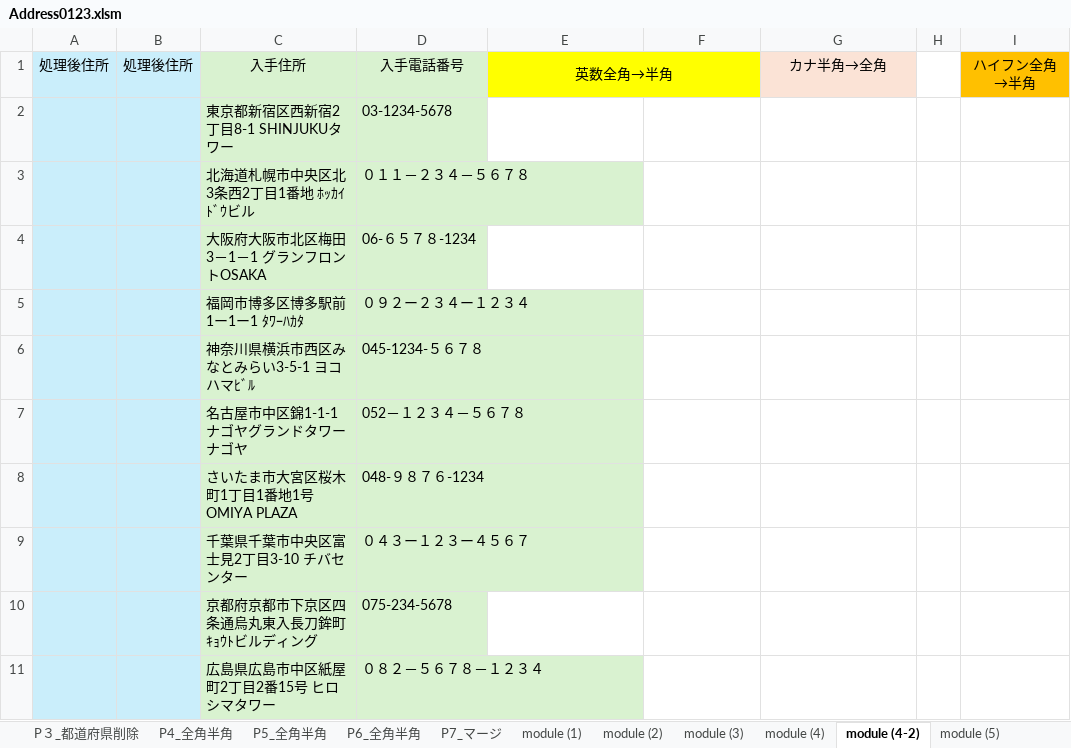
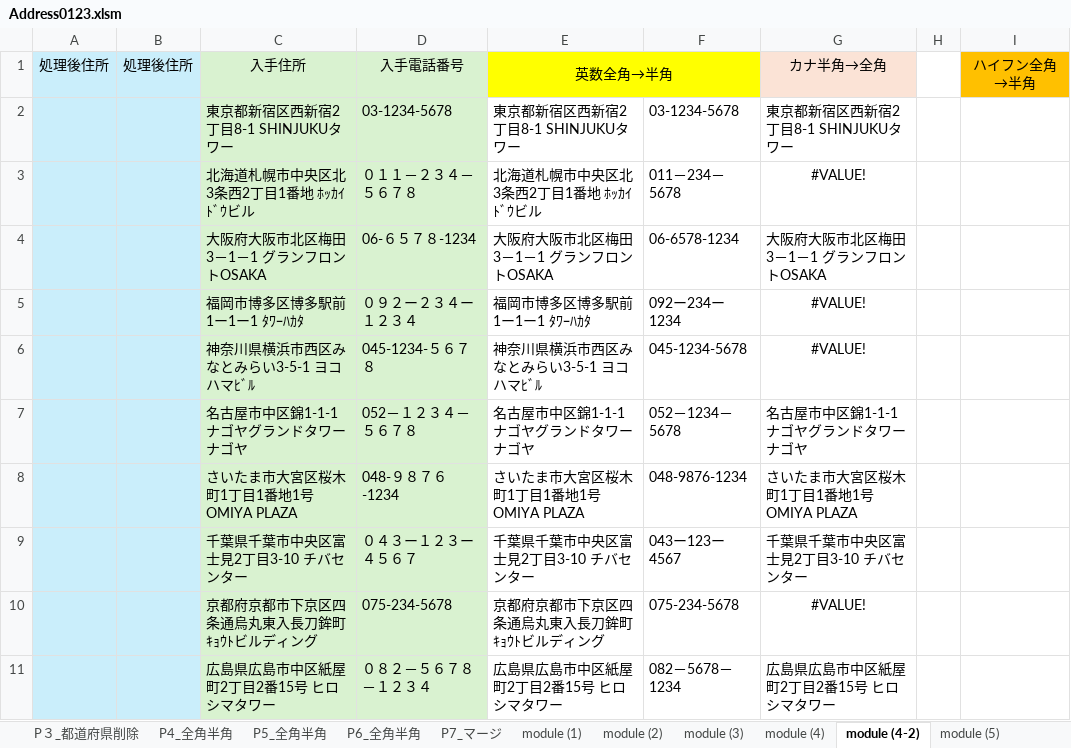
Before and after one commit to tugrope/250120_YouTube, an Excel workbook: Address0123.xlsm, sheet module (4-2), drawn as a sheet; values as stored, in another font and other column widths than the file's, no borders; the diff names each change by its address in the sheet, - before the commit and + after, or states it on an @@ line.

Commit message:
Restore NormalizeJapaneseText function in module05.vba with comprehensive Japanese text normalization
半濁点検討中

```diff
--- a/Address0123.xlsm (sheet module (4-2))
+++ b/Address0123.xlsm (sheet module (4-2))
-E2: (empty)
+E2: 東京都新宿区西新宿2丁目8-1 SHINJUKUタワー
-F2: (empty)
+F2: 03-1234-5678
-G2: (empty)
+G2: 東京都新宿区西新宿2丁目8-1 SHINJUKUタワー
-E3: (empty)
+E3: 北海道札幌市中央区北3条西2丁目1番地 ﾎｯｶｲﾄﾞｳビル
-F3: (empty)
+F3: 011－234－5678
-G3: (empty)
+G3: #VALUE!
-E4: (empty)
+E4: 大阪府大阪市北区梅田3－1－1 グランフロントOSAKA
-F4: (empty)
+F4: 06-6578-1234
-G4: (empty)
+G4: 大阪府大阪市北区梅田3－1－1 グランフロントOSAKA
-E5: (empty)
+E5: 福岡市博多区博多駅前1ー1ー1 ﾀﾜｰﾊｶﾀ
-F5: (empty)
+F5: 092ー234ー1234
-G5:G6: (empty)
+G5:G6: #VALUE!
-E6: (empty)
+E6: 神奈川県横浜市西区みなとみらい3-5-1 ヨコハマﾋﾞﾙ
-F6: (empty)
+F6: 045-1234-5678
-E7: (empty)
+E7: 名古屋市中区錦1-1-1 ナゴヤグランドタワーナゴヤ
-F7: (empty)
+F7: 052－1234－5678
-G7: (empty)
+G7: 名古屋市中区錦1-1-1 ナゴヤグランドタワーナゴヤ
-E8: (empty)
+E8: さいたま市大宮区桜木町1丁目1番地1号 OMIYA PLAZA
-F8: (empty)
+F8: 048-9876-1234
-G8: (empty)
+G8: さいたま市大宮区桜木町1丁目1番地1号 OMIYA PLAZA
-E9: (empty)
+E9: 千葉県千葉市中央区富士見2丁目3-10 チバセンター
-F9: (empty)
+F9: 043ー123ー4567
-G9: (empty)
+G9: 千葉県千葉市中央区富士見2丁目3-10 チバセンター
-E10: (empty)
+E10: 京都府京都市下京区四条通烏丸東入長刀鉾町 ｷｮｳﾄビルディング
-F10: (empty)
+F10: 075-234-5678
-G10: (empty)
+G10: #VALUE!
-E11: (empty)
+E11: 広島県広島市中区紙屋町2丁目2番15号 ヒロシマタワー
-F11: (empty)
+F11: 082－5678－1234
-G11: (empty)
+G11: 広島県広島市中区紙屋町2丁目2番15号 ヒロシマタワー
```
Also changed, not shown: sheet module (5), sheet module (4), charts or pictures, 2 other files.
